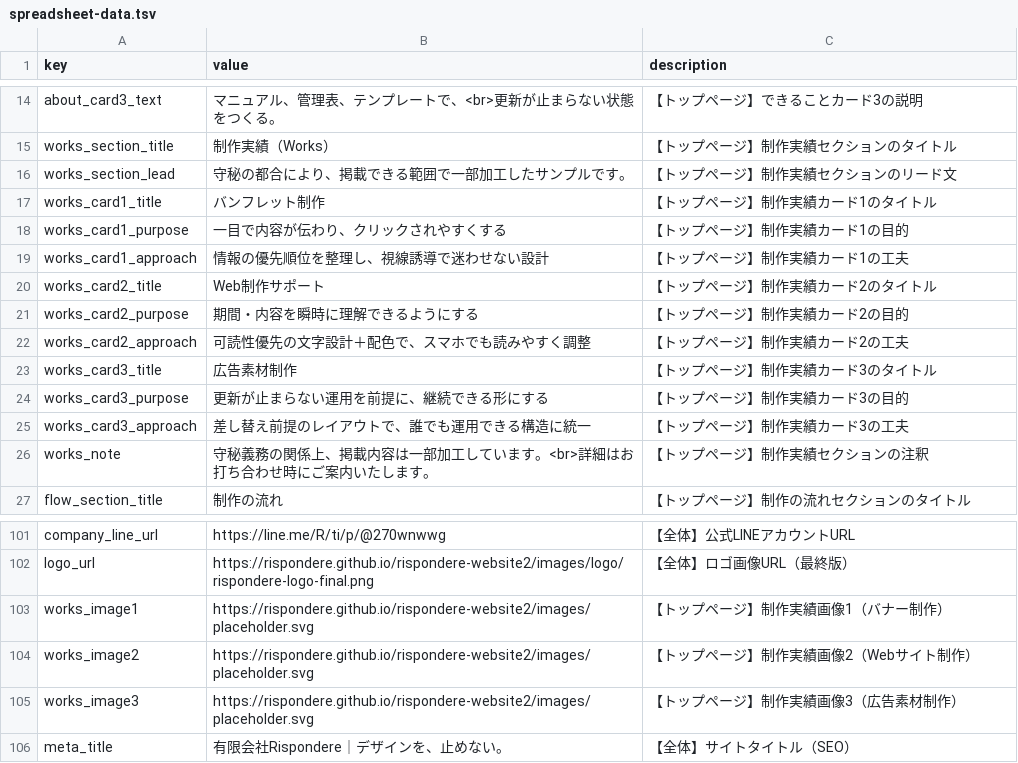
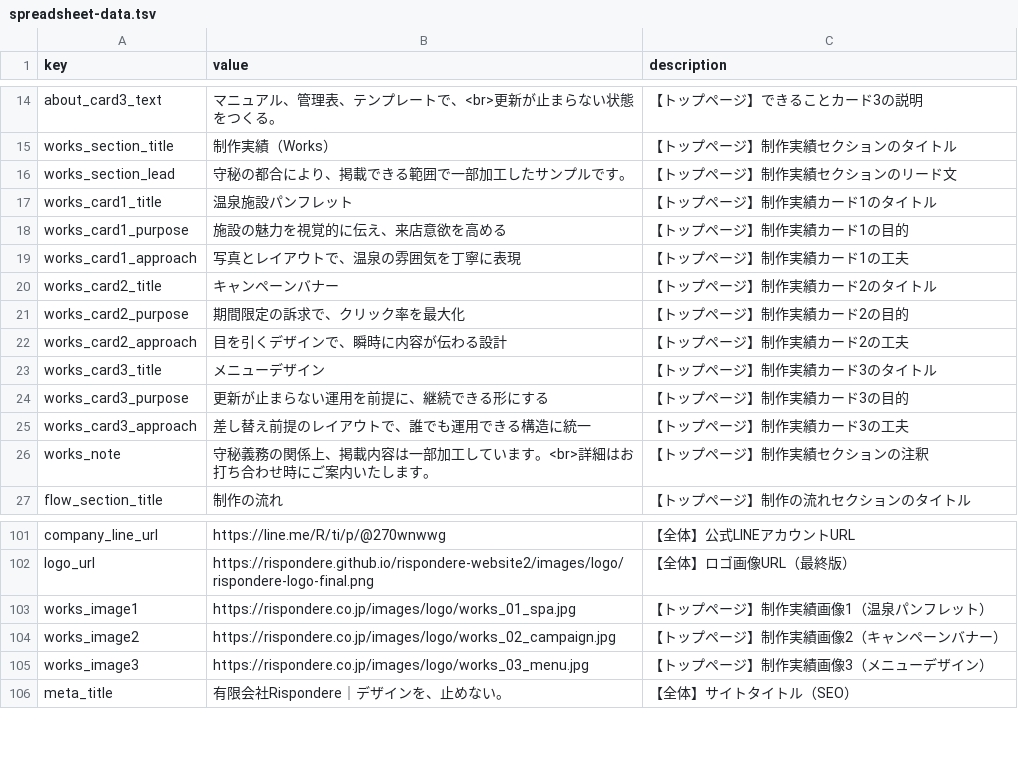
Before and after one commit to Rispondere/rispondere-website2, a TSV file: spreadsheet-data.tsv, drawn as a sheet; only a part is shown, gaps mark what is left out.

Commit message:
Update: 制作実績画像を新しい画像に変更（温泉パンフレット・キャンペーンバナー・メニューデザイン）

```diff
--- a/spreadsheet-data.tsv
+++ b/spreadsheet-data.tsv
@@ -16,9 +16,9 @@ works_section_title	制作実績（Works）	【トップページ】制作実績
 works_section_lead	守秘の都合により、掲載できる範囲で一部加工したサンプルです。	【トップページ】制作実績セクションのリード文
-works_card1_title	バンフレット制作	【トップページ】制作実績カード1のタイトル
-works_card1_purpose	一目で内容が伝わり、クリックされやすくする	【トップページ】制作実績カード1の目的
-works_card1_approach	情報の優先順位を整理し、視線誘導で迷わせない設計	【トップページ】制作実績カード1の工夫
-works_card2_title	Web制作サポート	【トップページ】制作実績カード2のタイトル
-works_card2_purpose	期間・内容を瞬時に理解できるようにする	【トップページ】制作実績カード2の目的
-works_card2_approach	可読性優先の文字設計＋配色で、スマホでも読みやすく調整	【トップページ】制作実績カード2の工夫
-works_card3_title	広告素材制作	【トップページ】制作実績カード3のタイトル
+works_card1_title	温泉施設パンフレット	【トップページ】制作実績カード1のタイトル
+works_card1_purpose	施設の魅力を視覚的に伝え、来店意欲を高める	【トップページ】制作実績カード1の目的
+works_card1_approach	写真とレイアウトで、温泉の雰囲気を丁寧に表現	【トップページ】制作実績カード1の工夫
+works_card2_title	キャンペーンバナー	【トップページ】制作実績カード2のタイトル
+works_card2_purpose	期間限定の訴求で、クリック率を最大化	【トップページ】制作実績カード2の目的
+works_card2_approach	目を引くデザインで、瞬時に内容が伝わる設計	【トップページ】制作実績カード2の工夫
+works_card3_title	メニューデザイン	【トップページ】制作実績カード3のタイトル
 works_card3_purpose	更新が止まらない運用を前提に、継続できる形にする	【トップページ】制作実績カード3の目的
@@ -102,5 +102,5 @@ company_line_url	https://line.me/R/ti/p/@270wnwwg	【全体】公式LINEアカ
 logo_url	https://rispondere.github.io/rispondere-website2/images/logo/rispondere-logo-final.png	【全体】ロゴ画像URL（最終版）
-works_image1	https://rispondere.github.io/rispondere-website2/images/placeholder.svg	【トップページ】制作実績画像1（バナー制作）
-works_image2	https://rispondere.github.io/rispondere-website2/images/placeholder.svg	【トップページ】制作実績画像2（Webサイト制作）
-works_image3	https://rispondere.github.io/rispondere-website2/images/placeholder.svg	【トップページ】制作実績画像3（広告素材制作）
+works_image1	https://rispondere.co.jp/images/logo/works_01_spa.jpg	【トップページ】制作実績画像1（温泉パンフレット）
+works_image2	https://rispondere.co.jp/images/logo/works_02_campaign.jpg	【トップページ】制作実績画像2（キャンペーンバナー）
+works_image3	https://rispondere.co.jp/images/logo/works_03_menu.jpg	【トップページ】制作実績画像3（メニューデザイン）
 meta_title	有限会社Rispondere｜デザインを、止めない。	【全体】サイトタイトル（SEO）
```
Also changed, not shown: 5 other files.
